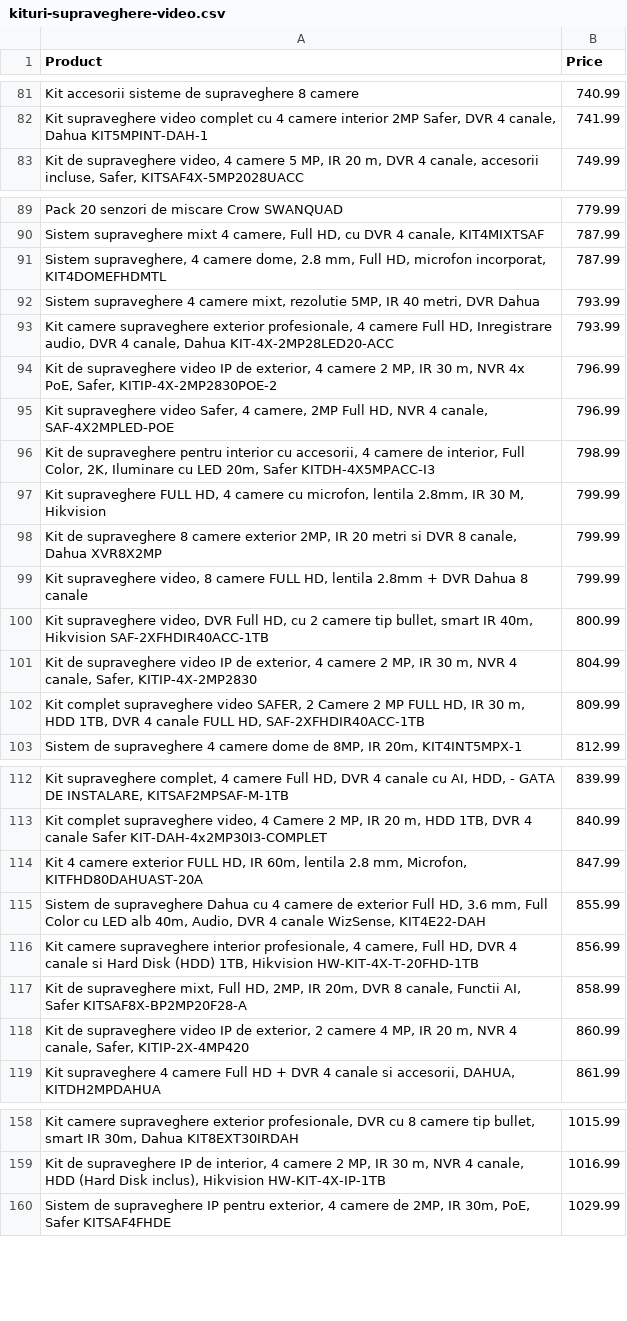
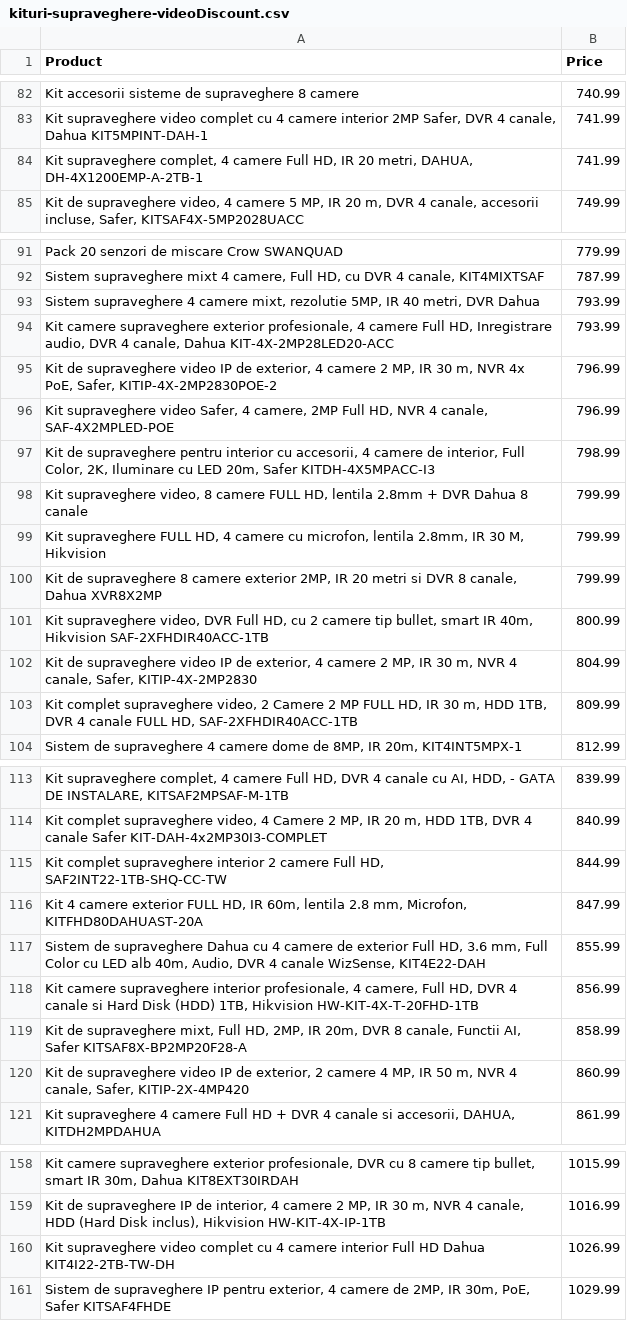
Before and after one commit to laasso/WebScrapper-A2T.ro, a CSV file: filesCSV/CSVdiscount/kituri-supraveghere-videoDiscount.csv (was CSV/kituri-supraveghere-video.csv), drawn as a sheet; only a part is shown, gaps mark what is left out; removed rows and columns are numbered as before the commit, all else as after; the diff covers the shown part only; the diff names each change by its address in the sheet, - before the commit and + after, or states it on an @@ line.

```diff
--- a/CSV/kituri-supraveghere-video.csv
+++ b/filesCSV/CSVdiscount/kituri-supraveghere-videoDiscount.csv
+row 84: Kit supraveghere complet, 4 camere Full HD, IR 20 metri, DAHUA, DH-4X1200EMP-A-2TB-1 | 741.99
-row 91: Sistem supraveghere, 4 camere dome, 2.8 mm, Full HD, microfon incorporat, KIT4DOMEFHDMTL | 787.99
@@ row 99 moved to row 98: Kit supraveghere video, 8 camere FULL HD… @@
-A103 (Product): …complet supraveghere video SAFER, 2 Camere…
+A103 (Product): …complet supraveghere video, 2 Camere…
+row 115: Kit complet supraveghere interior 2 camere Full HD, SAF2INT22-1TB-SHQ-CC-TW | 844.99
-A120 (Product): …MP, IR 20 m, NVR…
+A120 (Product): …MP, IR 50 m, NVR…
+row 160: Kit supraveghere video complet cu 4 camere interior Full HD Dahua KIT4I22-2TB-TW-DH | 1026.99
```
Also changed, not shown: 3 added rows, 6 removed rows and 4 edited cells elsewhere in this file, filesCSV/CSVdiscount/GateAutomationsDiscount.csv, filesCSV/CSVdiscount/SurveillanceAccessoriesDiscount.csv, 22 other files.
